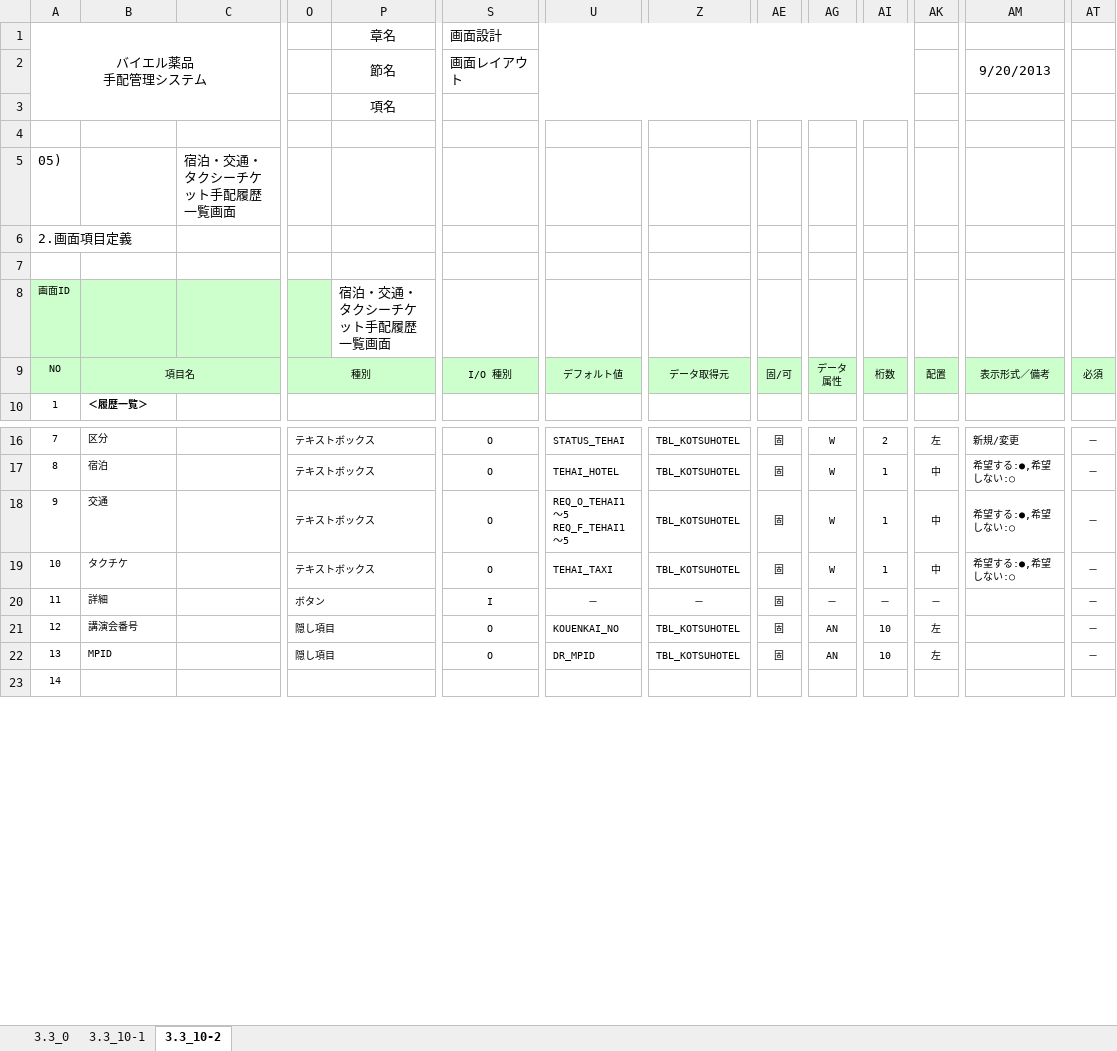
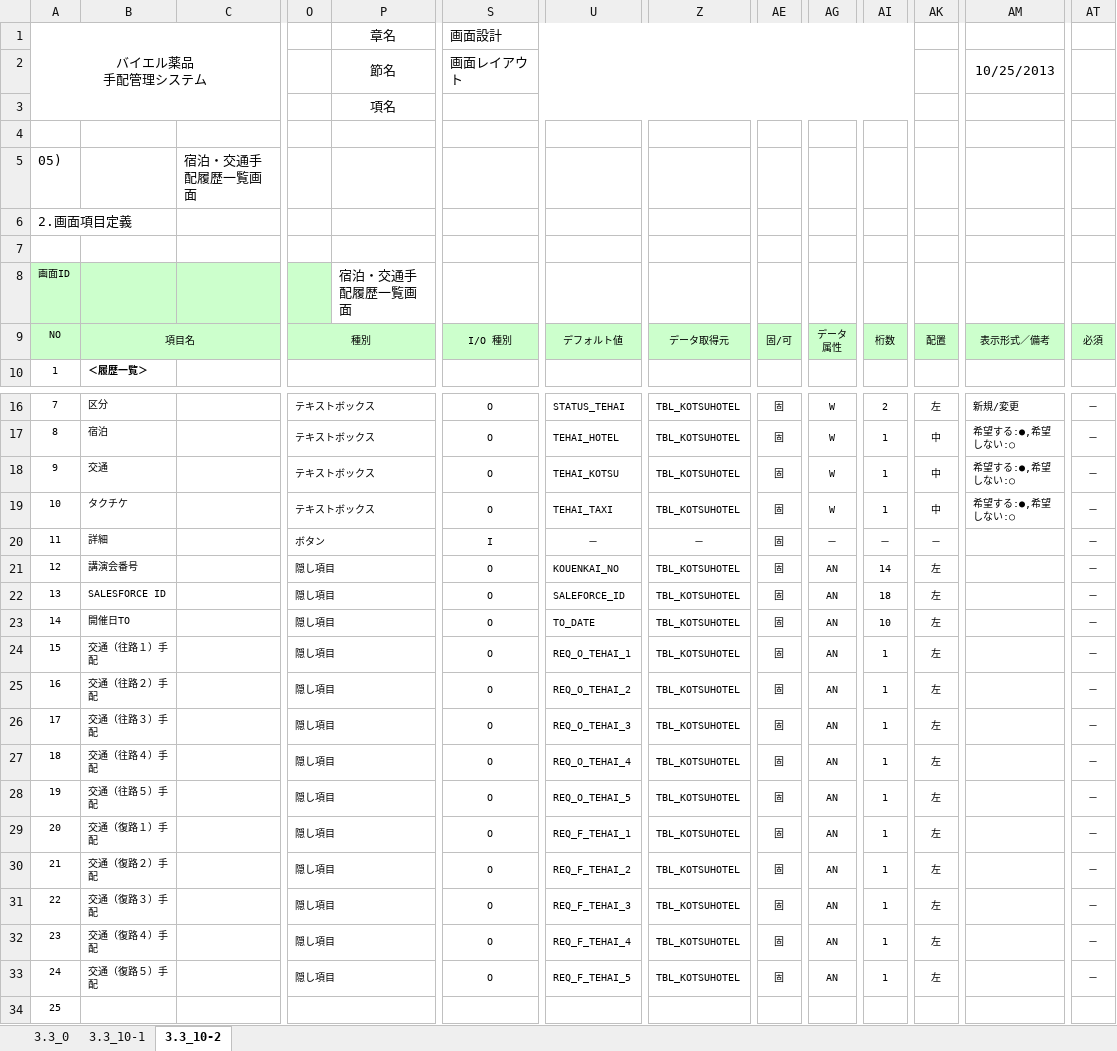
Before and after one commit to MakoYamada/pj_monolith, an Excel workbook: 20 開発資料/02.画面、帳票設計/画面レイアウト(14_宿泊・交通・タクシー手配履歴).xlsx, sheet 3.3_10-2, drawn as a sheet; only a part is shown, gaps mark what is left out; values as stored, in another font and other column widths than the file's, no borders; addresses are those after the commit; rows hold the shown columns only; ↵ is a line break in a cell; the diff names each change by its address in the sheet, - before the commit and + after, or states it on an @@ line.

Commit message:
Vss2Git

```diff
--- a/20 開発資料/02.画面、帳票設計/画面レイアウト(14_宿泊・交通・タクシー手配履歴).xlsx (sheet 3.3_10-2)
+++ b/20 開発資料/02.画面、帳票設計/画面レイアウト(14_宿泊・交通・タクシー手配履歴).xlsx (sheet 3.3_10-2)
-AM2: 9/20/2013
+AM2: 10/25/2013
-C5: 宿泊・交通・タクシーチケット手配履歴一覧画面
+C5: 宿泊・交通手配履歴一覧画面
-P8: 宿泊・交通・タクシーチケット手配履歴一覧画面
+P8: 宿泊・交通手配履歴一覧画面
-U18: REQ_O_TEHAI1～5 ↵ REQ_F_TEHAI1～5
+U18: TEHAI_KOTSU
-AI21: 10
+AI21: 14
+row 22: 13 | SALESFORCE ID |  | 隠し項目 |  | O | SALEFORCE_ID | TBL_KOTSUHOTEL | 固 | AN | 18 | 左 |  | －
@@ column A renumbered from row 23 down @@
-B23: MPID
+B23: 開催日TO
-U23: DR_MPID
+U23: TO_DATE
+row 24: 15 | 交通（往路１）手配 |  | 隠し項目 |  | O | REQ_O_TEHAI_1 | TBL_KOTSUHOTEL | 固 | AN | 1 | 左 |  | －
+row 25: 16 | 交通（往路２）手配 |  | 隠し項目 |  | O | REQ_O_TEHAI_2 | TBL_KOTSUHOTEL | 固 | AN | 1 | 左 |  | －
+row 26: 17 | 交通（往路３）手配 |  | 隠し項目 |  | O | REQ_O_TEHAI_3 | TBL_KOTSUHOTEL | 固 | AN | 1 | 左 |  | －
+row 27: 18 | 交通（往路４）手配 |  | 隠し項目 |  | O | REQ_O_TEHAI_4 | TBL_KOTSUHOTEL | 固 | AN | 1 | 左 |  | －
+row 28: 19 | 交通（往路５）手配 |  | 隠し項目 |  | O | REQ_O_TEHAI_5 | TBL_KOTSUHOTEL | 固 | AN | 1 | 左 |  | －
+row 29: 20 | 交通（復路１）手配 |  | 隠し項目 |  | O | REQ_F_TEHAI_1 | TBL_KOTSUHOTEL | 固 | AN | 1 | 左 |  | －
+row 30: 21 | 交通（復路２）手配 |  | 隠し項目 |  | O | REQ_F_TEHAI_2 | TBL_KOTSUHOTEL | 固 | AN | 1 | 左 |  | －
+row 31: 22 | 交通（復路３）手配 |  | 隠し項目 |  | O | REQ_F_TEHAI_3 | TBL_KOTSUHOTEL | 固 | AN | 1 | 左 |  | －
+row 32: 23 | 交通（復路４）手配 |  | 隠し項目 |  | O | REQ_F_TEHAI_4 | TBL_KOTSUHOTEL | 固 | AN | 1 | 左 |  | －
+row 33: 24 | 交通（復路５）手配 |  | 隠し項目 |  | O | REQ_F_TEHAI_5 | TBL_KOTSUHOTEL | 固 | AN | 1 | 左 |  | －
```
Also changed, not shown: sheet 3.3_10-1.
